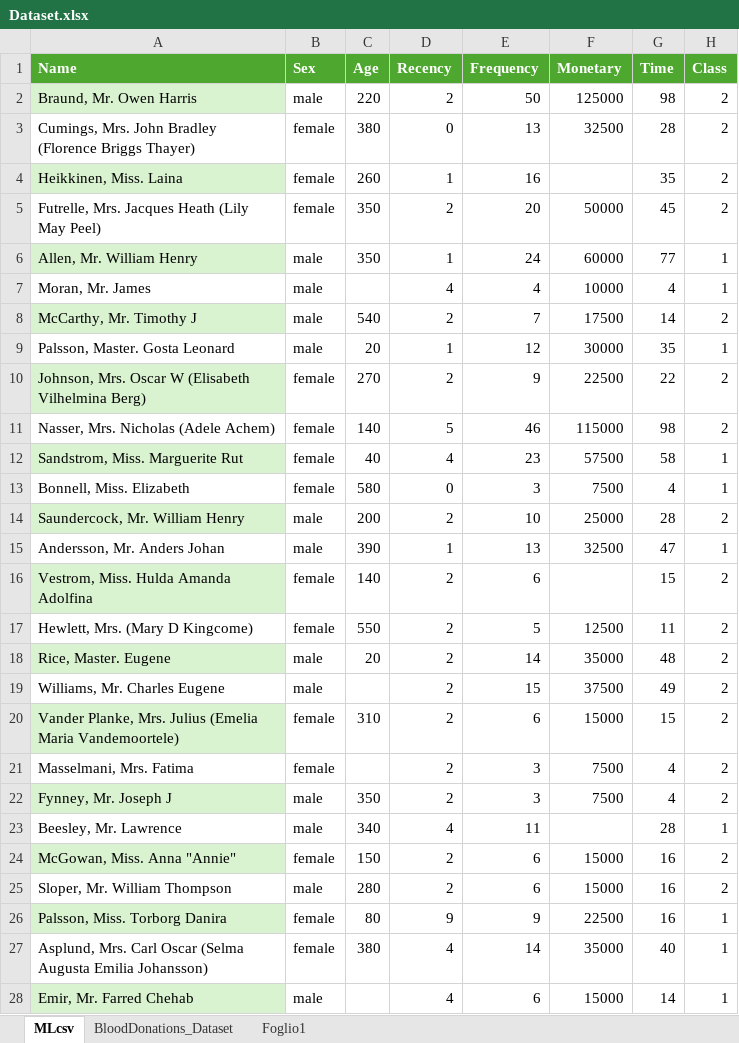
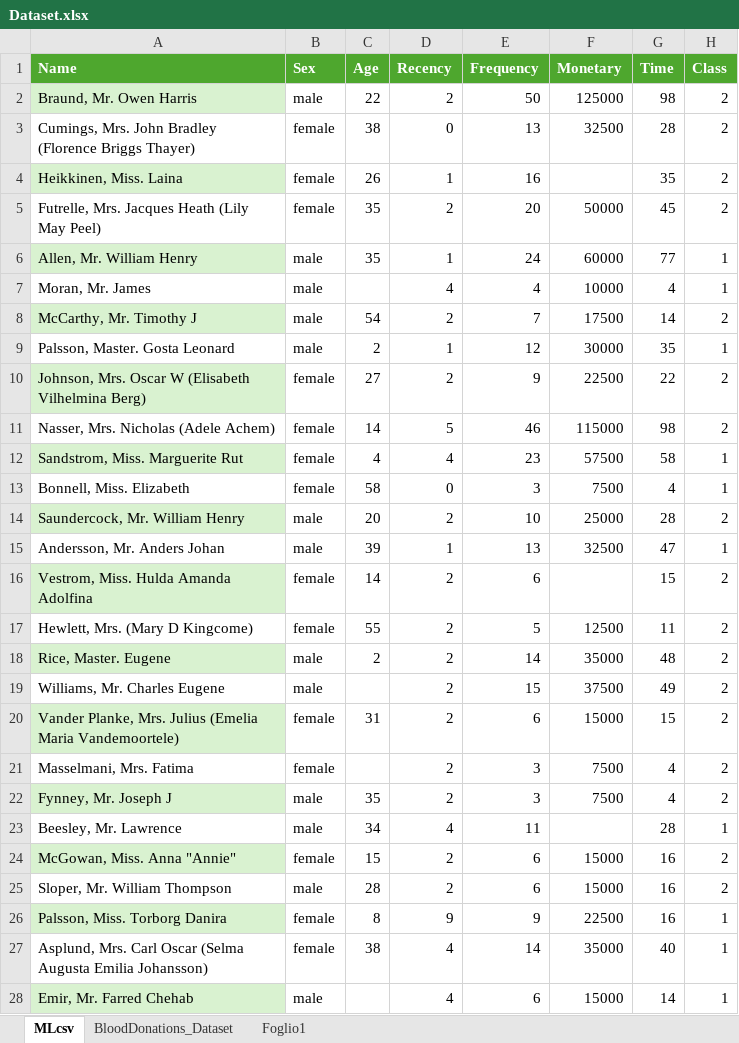
Before and after one commit to Gennywhitee/BDCM, an Excel workbook: dataset/Dataset.xlsx, sheet MLcsv, drawn as a sheet; only a part is shown; values as stored, in another font and other column widths than the file's, no borders; table styles not drawn; the diff covers the shown part only; the diff names each change by its address in the sheet, - before the commit and + after, or states it on an @@ line.

```diff
--- a/dataset/Dataset.xlsx (sheet MLcsv)
+++ b/dataset/Dataset.xlsx (sheet MLcsv)
-C2 (Age): 220
+C2 (Age): 22
-C3 (Age): 380
+C3 (Age): 38
-C4 (Age): 260
+C4 (Age): 26
-C5:C6 (Age): 350
+C5:C6 (Age): 35
-C8 (Age): 540
+C8 (Age): 54
-C9 (Age): 20
+C9 (Age): 2
-C10 (Age): 270
+C10 (Age): 27
-C11 (Age): 140
+C11 (Age): 14
-C12 (Age): 40
+C12 (Age): 4
-C13 (Age): 580
+C13 (Age): 58
-C14 (Age): 200
+C14 (Age): 20
-C15 (Age): 390
+C15 (Age): 39
-C16 (Age): 140
+C16 (Age): 14
-C17 (Age): 550
+C17 (Age): 55
-C18 (Age): 20
+C18 (Age): 2
-C20 (Age): 310
+C20 (Age): 31
-C22 (Age): 350
+C22 (Age): 35
-C23 (Age): 340
+C23 (Age): 34
-C24 (Age): 150
+C24 (Age): 15
-C25 (Age): 280
+C25 (Age): 28
-C26 (Age): 80
+C26 (Age): 8
-C27 (Age): 380
+C27 (Age): 38
```
Also changed, not shown: 572 edited cells elsewhere in this sheet, 1 other file.
